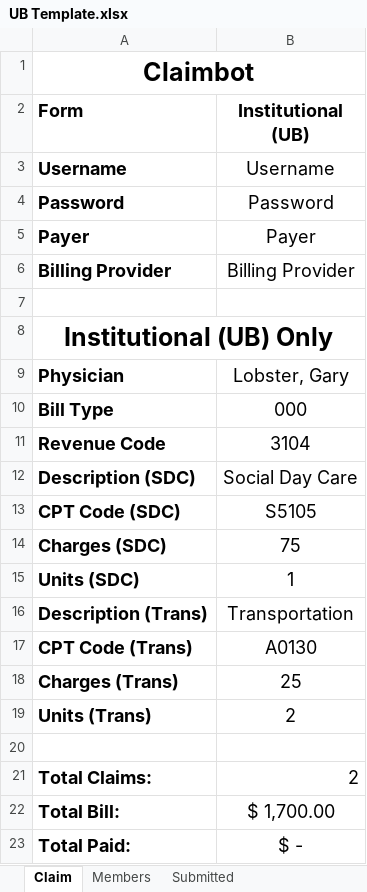
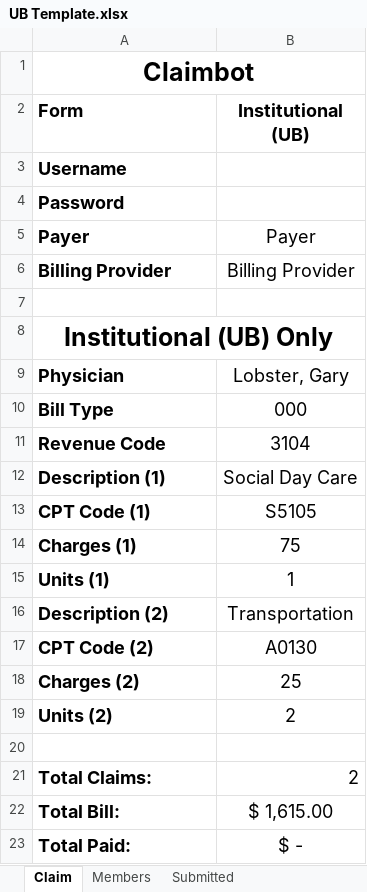
Before and after one commit to johnnyj2608/ClaimBot, an Excel workbook: assets/UB Template.xlsx, sheet Claim, drawn as a sheet; values as stored, in another font and other column widths than the file's, no borders; the diff names each change by its address in the sheet, - before the commit and + after, or states it on an @@ line.

```diff
--- a/assets/UB Template.xlsx (sheet Claim)
+++ b/assets/UB Template.xlsx (sheet Claim)
-B3 (Institutional (UB)): Username
+B3 (Institutional (UB)): (empty)
-B4 (Institutional (UB)): Password
+B4 (Institutional (UB)): (empty)
-A12 (Form): Description (SDC)
+A12 (Form): Description (1)
-A13 (Form): CPT Code (SDC)
+A13 (Form): CPT Code (1)
-A14 (Form): Charges (SDC)
+A14 (Form): Charges (1)
-A15 (Form): Units (SDC)
+A15 (Form): Units (1)
-A16 (Form): Description (Trans)
+A16 (Form): Description (2)
-A17 (Form): CPT Code (Trans)
+A17 (Form): CPT Code (2)
-A18 (Form): Charges (Trans)
+A18 (Form): Charges (2)
-A19 (Form): Units (Trans)
+A19 (Form): Units (2)
-B22 (Institutional (UB)): $ 1,700.00
+B22 (Institutional (UB)): $ 1,615.00
```
Also changed, not shown: sheet Members, sheet Submitted, assets/Blank Template.xlsx, assets/CMS Template.xlsx, 3 other files.
